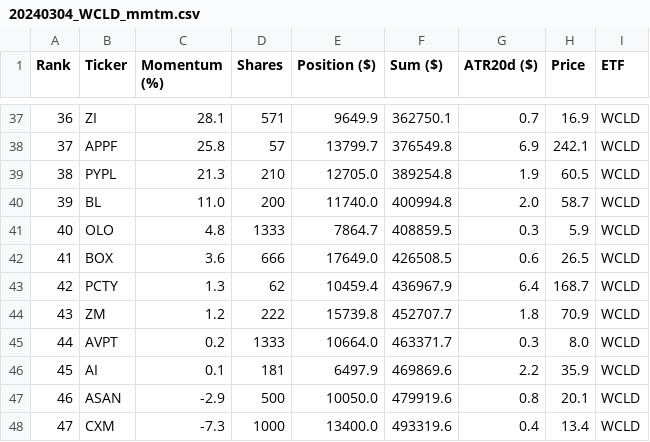
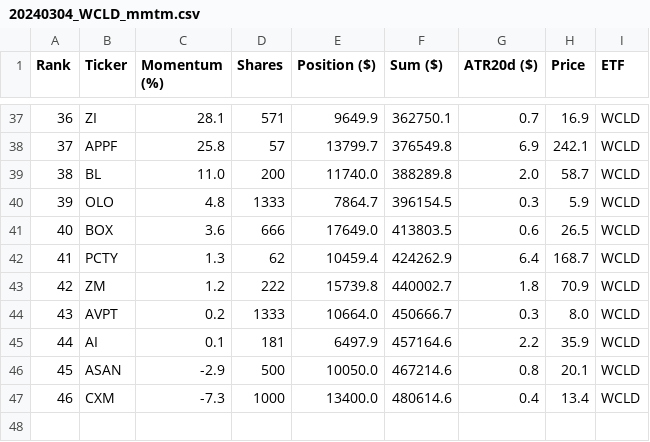
Before and after one commit to stevenmichiels/move, a CSV file: 20240304_WCLD_mmtm.csv, drawn as a sheet; only a part is shown, gaps mark what is left out; removed rows and columns are numbered as before the commit, all else as after; the diff names each change by its address in the sheet, - before the commit and + after, or states it on an @@ line.

```diff
--- a/20240304_WCLD_mmtm.csv
+++ b/20240304_WCLD_mmtm.csv
-row 39: 38 | PYPL | 21.3 | 210 | 12705.0 | 389254.8 | 1.9 | 60.5 | WCLD
@@ column A (Rank) renumbered from row 39 down @@
-F39 (Sum ($)): 400994.8
+F39 (Sum ($)): 388289.8
-F40 (Sum ($)): 408859.5
+F40 (Sum ($)): 396154.5
-F41 (Sum ($)): 426508.5
+F41 (Sum ($)): 413803.5
-F42 (Sum ($)): 436967.9
+F42 (Sum ($)): 424262.9
-F43 (Sum ($)): 452707.7
+F43 (Sum ($)): 440002.7
-F44 (Sum ($)): 463371.7
+F44 (Sum ($)): 450666.7
-F45 (Sum ($)): 469869.6
+F45 (Sum ($)): 457164.6
-F46 (Sum ($)): 479919.6
+F46 (Sum ($)): 467214.6
-F47 (Sum ($)): 493319.6
+F47 (Sum ($)): 480614.6
```
Also changed, not shown: 4 other files.
